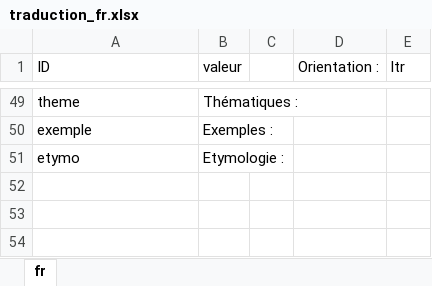
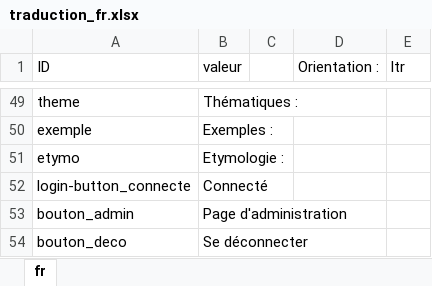
Before and after one commit to Jerem-dY/Makki, an Excel workbook: traductions/traduction_fr.xlsx, sheet fr, drawn as a sheet; only a part is shown, gaps mark what is left out; values as stored, in another font and other column widths than the file's, no borders; table styles not drawn; the diff names each change by its address in the sheet, - before the commit and + after, or states it on an @@ line.

Commit message:
bouton déco et bouton administration fonctionnels

```diff
--- a/traductions/traduction_fr.xlsx (sheet fr)
+++ b/traductions/traduction_fr.xlsx (sheet fr)
+row 52: login-button_connecte | Connecté
+row 53: bouton_admin | Page d'administration
+row 54: bouton_deco | Se déconnecter
```
Also changed, not shown: 3 other files.
